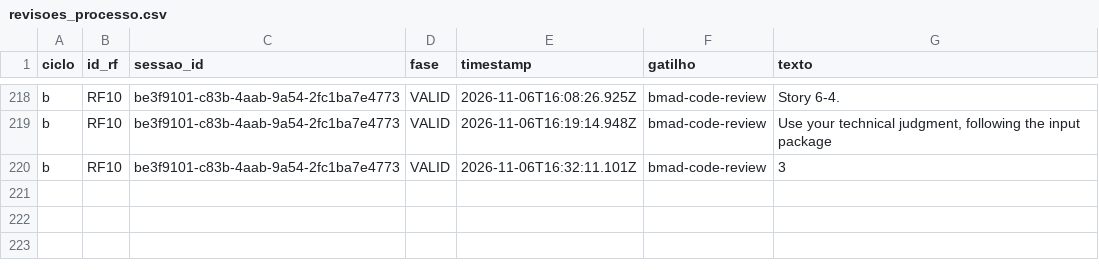
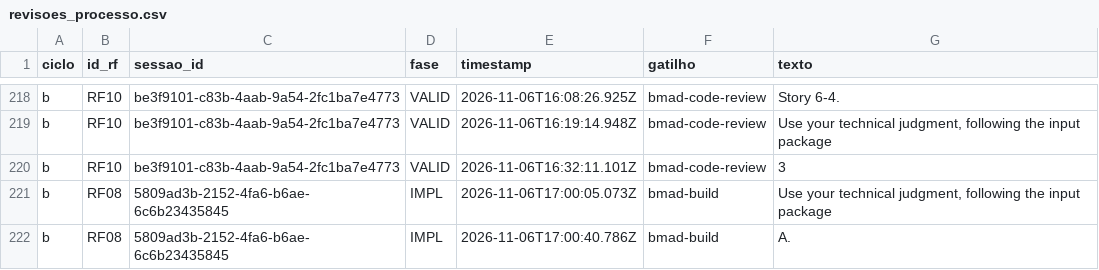
Before and after one commit to WagnerofDuarte/cerne-avaliacao, a CSV file: dados/cicloB/revisoes_processo.csv, drawn as a sheet; only a part is shown, gaps mark what is left out.

```diff
--- a/dados/cicloB/revisoes_processo.csv
+++ b/dados/cicloB/revisoes_processo.csv
@@ -220 +220,3 @@ b,RF10,be3f9101-c83b-4aab-9a54-2fc1ba7e4773,VALID,2026-11-06T16:19:14.948Z,bmad-
 b,RF10,be3f9101-c83b-4aab-9a54-2fc1ba7e4773,VALID,2026-11-06T16:32:11.101Z,bmad-code-review,3
+b,RF08,5809ad3b-2152-4fa6-b6ae-6c6b23435845,IMPL,2026-11-06T17:00:05.073Z,bmad-build,"Use your technical judgment, following the input package"
+b,RF08,5809ad3b-2152-4fa6-b6ae-6c6b23435845,IMPL,2026-11-06T17:00:40.786Z,bmad-build,A.
```
Also changed, not shown: dados/cicloB/segmentos.csv, dados/cicloB/sessoes.csv, 9 other files.
